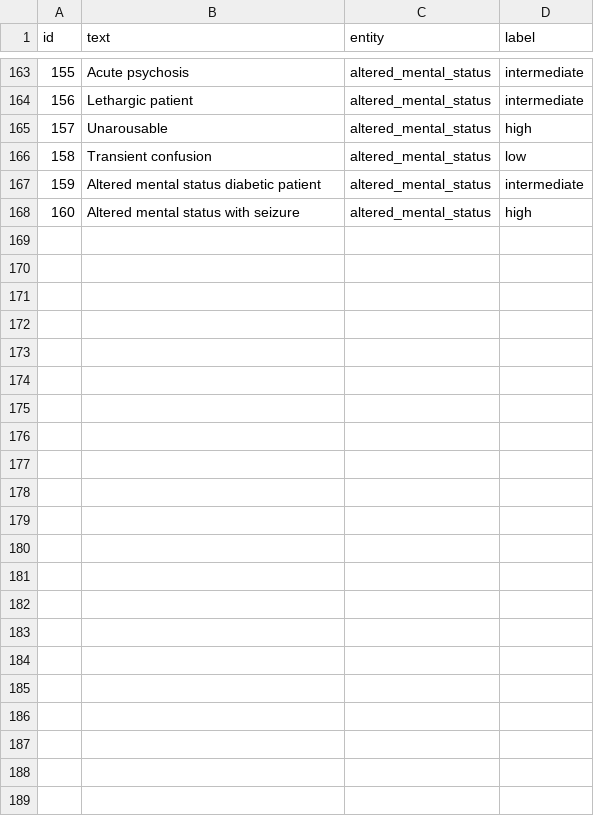
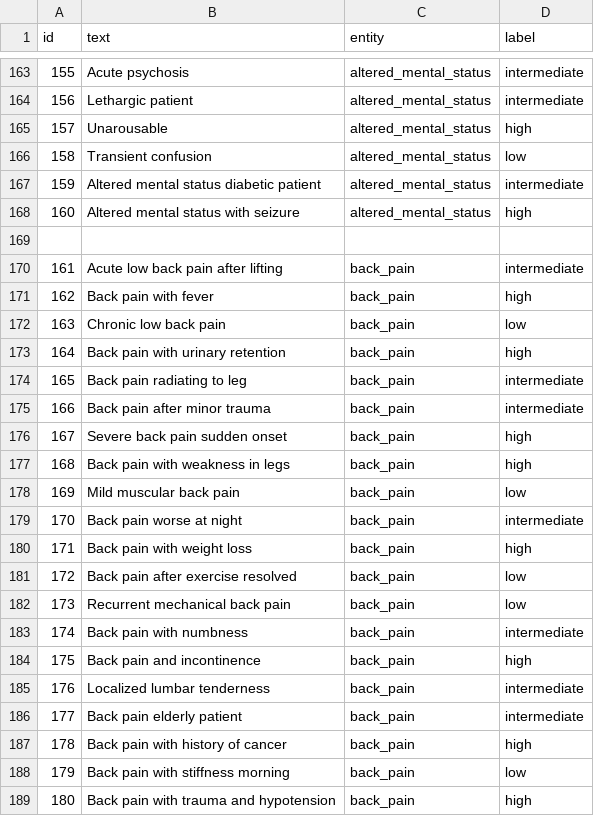
Before and after one commit to Alfredo-Martin-Gil/clinical-nlp-triage-open-source, a CSV file: data/notes_synthetic.csv, drawn as a sheet; only a part is shown, gaps mark what is left out.

Commit message:
Add back_pain to notes_synthetic dataset
Adds 20 synthetic triage notes for back_pain entity
covering low / intermediate / high severity.

Includes red flags such as fever, neurologic deficit,
urinary retention, incontinence, trauma, and cancer history.

```diff
--- a/data/notes_synthetic.csv
+++ b/data/notes_synthetic.csv
@@ -168 +168,22 @@ id,text,entity,label
 160,Altered mental status with seizure,altered_mental_status,high
+
+161,Acute low back pain after lifting,back_pain,intermediate
+162,Back pain with fever,back_pain,high
+163,Chronic low back pain,back_pain,low
+164,Back pain with urinary retention,back_pain,high
+165,Back pain radiating to leg,back_pain,intermediate
+166,Back pain after minor trauma,back_pain,intermediate
+167,Severe back pain sudden onset,back_pain,high
+168,Back pain with weakness in legs,back_pain,high
+169,Mild muscular back pain,back_pain,low
+170,Back pain worse at night,back_pain,intermediate
+171,Back pain with weight loss,back_pain,high
+172,Back pain after exercise resolved,back_pain,low
+173,Recurrent mechanical back pain,back_pain,low
+174,Back pain with numbness,back_pain,intermediate
+175,Back pain and incontinence,back_pain,high
+176,Localized lumbar tenderness,back_pain,intermediate
+177,Back pain elderly patient,back_pain,intermediate
+178,Back pain with history of cancer,back_pain,high
+179,Back pain with stiffness morning,back_pain,low
+180,Back pain with trauma and hypotension,back_pain,high
```
